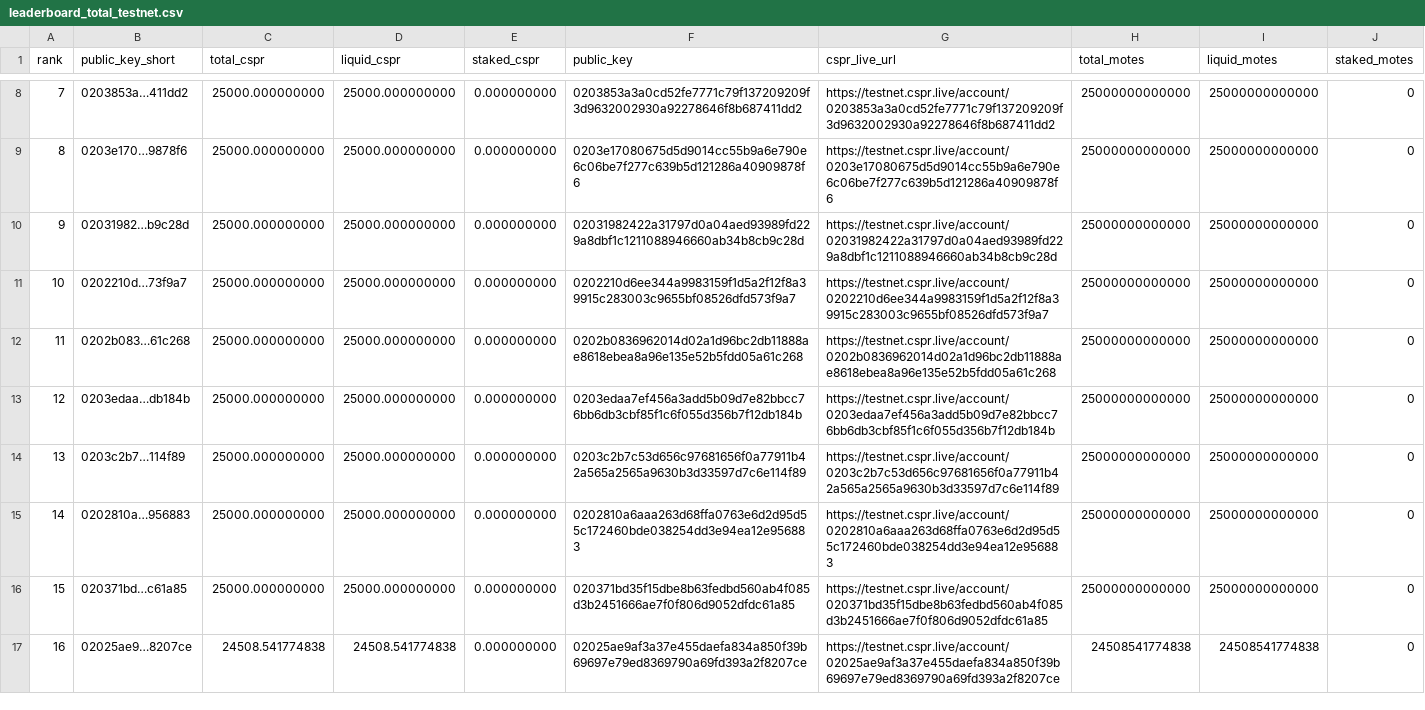
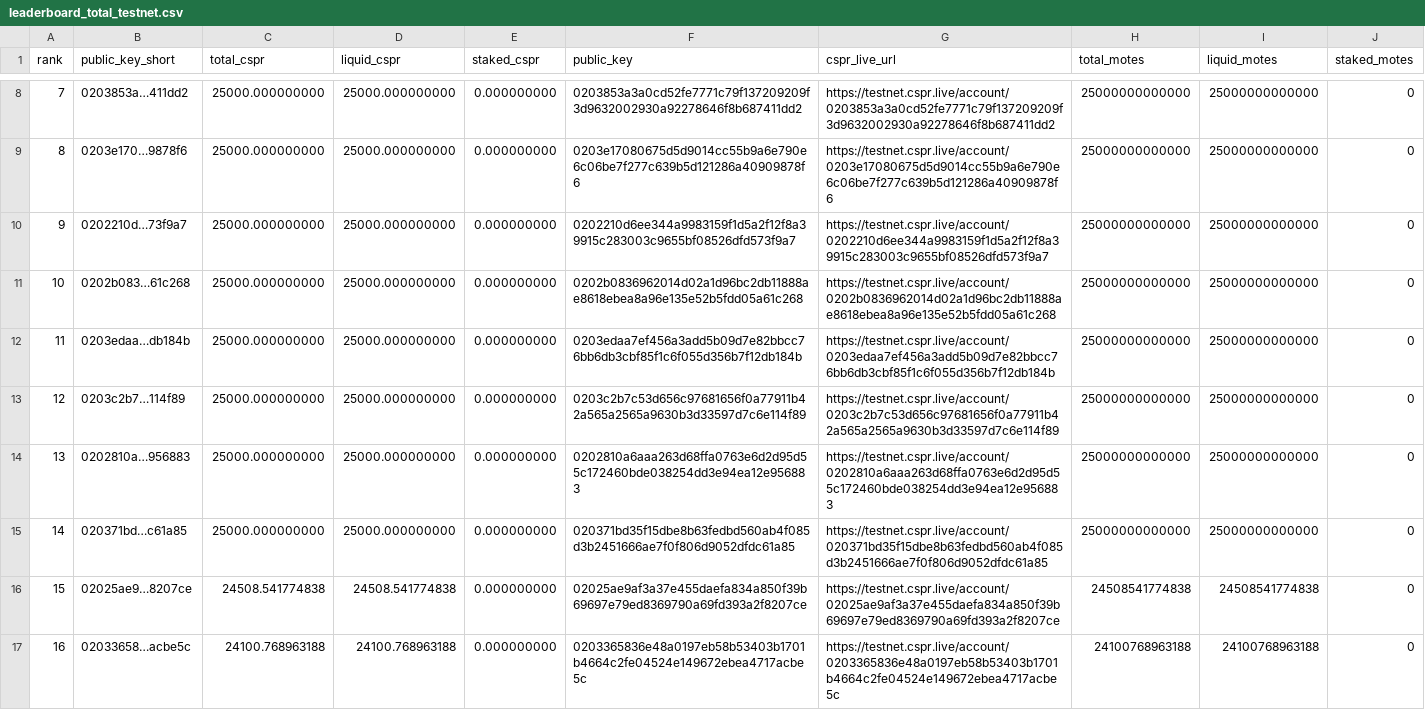
Before and after one commit to dorito-cm/casper-testnet-leaderboard, a CSV file: leaderboard_total_testnet.csv, drawn as a sheet; only a part is shown, gaps mark what is left out; the diff covers the shown part only.

Commit message:
Auto-update leaderboard

```diff
--- a/leaderboard_total_testnet.csv
+++ b/leaderboard_total_testnet.csv
@@ -9,9 +9,9 @@ rank,public_key_short,total_cspr,liquid_cspr,staked_cspr,public_key,cspr_live_ur
 8,0203e170…9878f6,25000.000000000,25000.000000000,0.000000000,0203e17080675d5d9014cc55b9a6e790e6c06be7f277c639b5d121286a40909878f6,https://testnet.cspr.live/account/0203e17080675d5d9014cc55b9a6e790e6c06be7f277c639b5d121286a40909878f6,25000000000000,25000000000000,0
-9,02031982…b9c28d,25000.000000000,25000.000000000,0.000000000,02031982422a31797d0a04aed93989fd229a8dbf1c1211088946660ab34b8cb9c28d,https://testnet.cspr.live/account/02031982422a31797d0a04aed93989fd229a8dbf1c1211088946660ab34b8cb9c28d,25000000000000,25000000000000,0
-10,0202210d…73f9a7,25000.000000000,25000.000000000,0.000000000,0202210d6ee344a9983159f1d5a2f12f8a39915c283003c9655bf08526dfd573f9a7,https://testnet.cspr.live/account/0202210d6ee344a9983159f1d5a2f12f8a39915c283003c9655bf08526dfd573f9a7,25000000000000,25000000000000,0
-11,0202b083…61c268,25000.000000000,25000.000000000,0.000000000,0202b0836962014d02a1d96bc2db11888ae8618ebea8a96e135e52b5fdd05a61c268,https://testnet.cspr.live/account/0202b0836962014d02a1d96bc2db11888ae8618ebea8a96e135e52b5fdd05a61c268,25000000000000,25000000000000,0
-12,0203edaa…db184b,25000.000000000,25000.000000000,0.000000000,0203edaa7ef456a3add5b09d7e82bbcc76bb6db3cbf85f1c6f055d356b7f12db184b,https://testnet.cspr.live/account/0203edaa7ef456a3add5b09d7e82bbcc76bb6db3cbf85f1c6f055d356b7f12db184b,25000000000000,25000000000000,0
-13,0203c2b7…114f89,25000.000000000,25000.000000000,0.000000000,0203c2b7c53d656c97681656f0a77911b42a565a2565a9630b3d33597d7c6e114f89,https://testnet.cspr.live/account/0203c2b7c53d656c97681656f0a77911b42a565a2565a9630b3d33597d7c6e114f89,25000000000000,25000000000000,0
-14,0202810a…956883,25000.000000000,25000.000000000,0.000000000,0202810a6aaa263d68ffa0763e6d2d95d55c172460bde038254dd3e94ea12e956883,https://testnet.cspr.live/account/0202810a6aaa263d68ffa0763e6d2d95d55c172460bde038254dd3e94ea12e956883,25000000000000,25000000000000,0
-15,020371bd…c61a85,25000.000000000,25000.000000000,0.000000000,020371bd35f15dbe8b63fedbd560ab4f085d3b2451666ae7f0f806d9052dfdc61a85,https://testnet.cspr.live/account/020371bd35f15dbe8b63fedbd560ab4f085d3b2451666ae7f0f806d9052dfdc61a85,25000000000000,25000000000000,0
-16,02025ae9…8207ce,24508.541774838,24508.541774838,0.000000000,02025ae9af3a37e455daefa834a850f39b69697e79ed8369790a69fd393a2f8207ce,https://testnet.cspr.live/account/02025ae9af3a37e455daefa834a850f39b69697e79ed8369790a69fd393a2f8207ce,24508541774838,24508541774838,0
+9,0202210d…73f9a7,25000.000000000,25000.000000000,0.000000000,0202210d6ee344a9983159f1d5a2f12f8a39915c283003c9655bf08526dfd573f9a7,https://testnet.cspr.live/account/0202210d6ee344a9983159f1d5a2f12f8a39915c283003c9655bf08526dfd573f9a7,25000000000000,25000000000000,0
+10,0202b083…61c268,25000.000000000,25000.000000000,0.000000000,0202b0836962014d02a1d96bc2db11888ae8618ebea8a96e135e52b5fdd05a61c268,https://testnet.cspr.live/account/0202b0836962014d02a1d96bc2db11888ae8618ebea8a96e135e52b5fdd05a61c268,25000000000000,25000000000000,0
+11,0203edaa…db184b,25000.000000000,25000.000000000,0.000000000,0203edaa7ef456a3add5b09d7e82bbcc76bb6db3cbf85f1c6f055d356b7f12db184b,https://testnet.cspr.live/account/0203edaa7ef456a3add5b09d7e82bbcc76bb6db3cbf85f1c6f055d356b7f12db184b,25000000000000,25000000000000,0
+12,0203c2b7…114f89,25000.000000000,25000.000000000,0.000000000,0203c2b7c53d656c97681656f0a77911b42a565a2565a9630b3d33597d7c6e114f89,https://testnet.cspr.live/account/0203c2b7c53d656c97681656f0a77911b42a565a2565a9630b3d33597d7c6e114f89,25000000000000,25000000000000,0
+13,0202810a…956883,25000.000000000,25000.000000000,0.000000000,0202810a6aaa263d68ffa0763e6d2d95d55c172460bde038254dd3e94ea12e956883,https://testnet.cspr.live/account/0202810a6aaa263d68ffa0763e6d2d95d55c172460bde038254dd3e94ea12e956883,25000000000000,25000000000000,0
+14,020371bd…c61a85,25000.000000000,25000.000000000,0.000000000,020371bd35f15dbe8b63fedbd560ab4f085d3b2451666ae7f0f806d9052dfdc61a85,https://testnet.cspr.live/account/020371bd35f15dbe8b63fedbd560ab4f085d3b2451666ae7f0f806d9052dfdc61a85,25000000000000,25000000000000,0
+15,02025ae9…8207ce,24508.541774838,24508.541774838,0.000000000,02025ae9af3a37e455daefa834a850f39b69697e79ed8369790a69fd393a2f8207ce,https://testnet.cspr.live/account/02025ae9af3a37e455daefa834a850f39b69697e79ed8369790a69fd393a2f8207ce,24508541774838,24508541774838,0
+16,02033658…acbe5c,24100.768963188,24100.768963188,0.000000000,0203365836e48a0197eb58b53403b1701b4664c2fe04524e149672ebea4717acbe5c,https://testnet.cspr.live/account/0203365836e48a0197eb58b53403b1701b4664c2fe04524e149672ebea4717acbe5c,24100768963188,24100768963188,0
```
Also changed, not shown: 23 edited cells elsewhere in this file, 1 other file.
